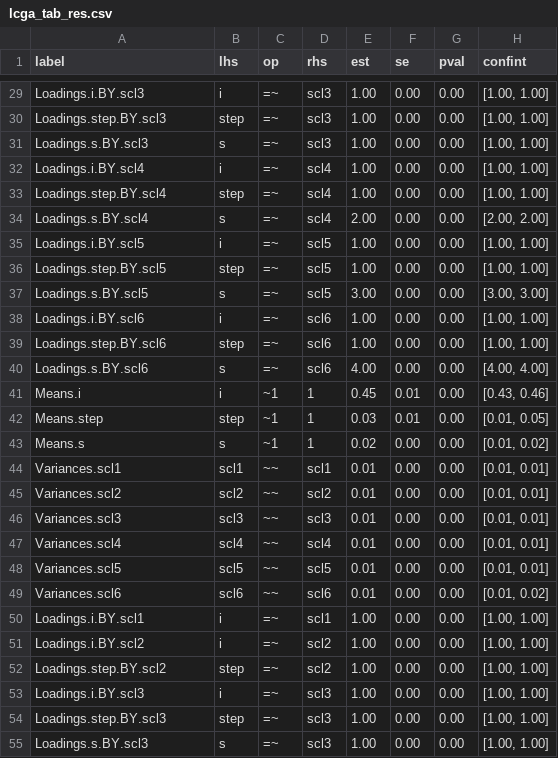
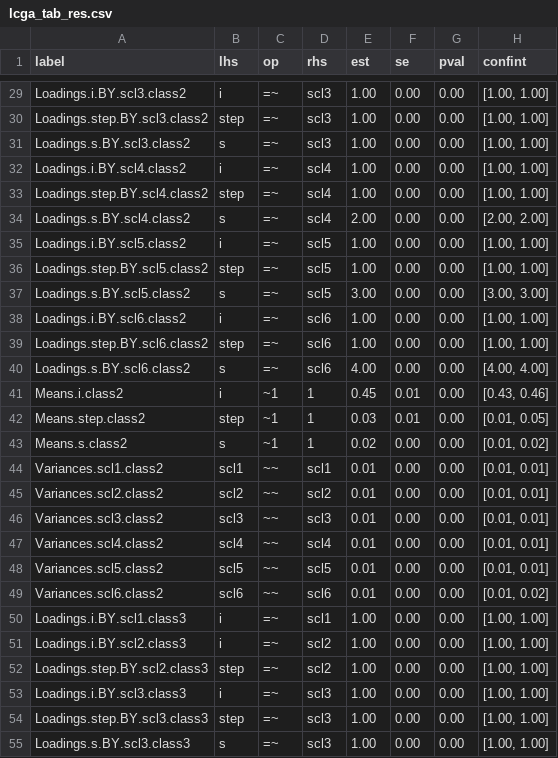
Before and after one commit to cran/tidySEM, a CSV file: vignettes/lcga_tab_res.csv, drawn as a sheet; only a part is shown, gaps mark what is left out; the diff covers the shown part only; the diff names each change by its address in the sheet, - before the commit and + after, or states it on an @@ line.

```diff
--- a/vignettes/lcga_tab_res.csv
+++ b/vignettes/lcga_tab_res.csv
-A29 (label): Loadings.i.BY.scl3
+A29 (label): Loadings.i.BY.scl3.class2
-A30 (label): Loadings.step.BY.scl3
+A30 (label): Loadings.step.BY.scl3.class2
-A31 (label): Loadings.s.BY.scl3
+A31 (label): Loadings.s.BY.scl3.class2
-A32 (label): Loadings.i.BY.scl4
+A32 (label): Loadings.i.BY.scl4.class2
-A33 (label): Loadings.step.BY.scl4
+A33 (label): Loadings.step.BY.scl4.class2
-A34 (label): Loadings.s.BY.scl4
+A34 (label): Loadings.s.BY.scl4.class2
-A35 (label): Loadings.i.BY.scl5
+A35 (label): Loadings.i.BY.scl5.class2
-A36 (label): Loadings.step.BY.scl5
+A36 (label): Loadings.step.BY.scl5.class2
-A37 (label): Loadings.s.BY.scl5
+A37 (label): Loadings.s.BY.scl5.class2
-A38 (label): Loadings.i.BY.scl6
+A38 (label): Loadings.i.BY.scl6.class2
-A39 (label): Loadings.step.BY.scl6
+A39 (label): Loadings.step.BY.scl6.class2
-A40 (label): Loadings.s.BY.scl6
+A40 (label): Loadings.s.BY.scl6.class2
-A41 (label): Means.i
+A41 (label): Means.i.class2
-A42 (label): Means.step
+A42 (label): Means.step.class2
-A43 (label): Means.s
+A43 (label): Means.s.class2
-A44 (label): Variances.scl1
+A44 (label): Variances.scl1.class2
-A45 (label): Variances.scl2
+A45 (label): Variances.scl2.class2
-A46 (label): Variances.scl3
+A46 (label): Variances.scl3.class2
-A47 (label): Variances.scl4
+A47 (label): Variances.scl4.class2
-A48 (label): Variances.scl5
+A48 (label): Variances.scl5.class2
-A49 (label): Variances.scl6
+A49 (label): Variances.scl6.class2
-A50 (label): Loadings.i.BY.scl1
+A50 (label): Loadings.i.BY.scl1.class3
-A51 (label): Loadings.i.BY.scl2
+A51 (label): Loadings.i.BY.scl2.class3
-A52 (label): Loadings.step.BY.scl2
+A52 (label): Loadings.step.BY.scl2.class3
-A53 (label): Loadings.i.BY.scl3
+A53 (label): Loadings.i.BY.scl3.class3
-A54 (label): Loadings.step.BY.scl3
+A54 (label): Loadings.step.BY.scl3.class3
-A55 (label): Loadings.s.BY.scl3
+A55 (label): Loadings.s.BY.scl3.class3
```
Also changed, not shown: 48 edited cells elsewhere in this file, vignettes/gmm_results.csv, vignettes/lca_conf_res.csv, 54 other files.
